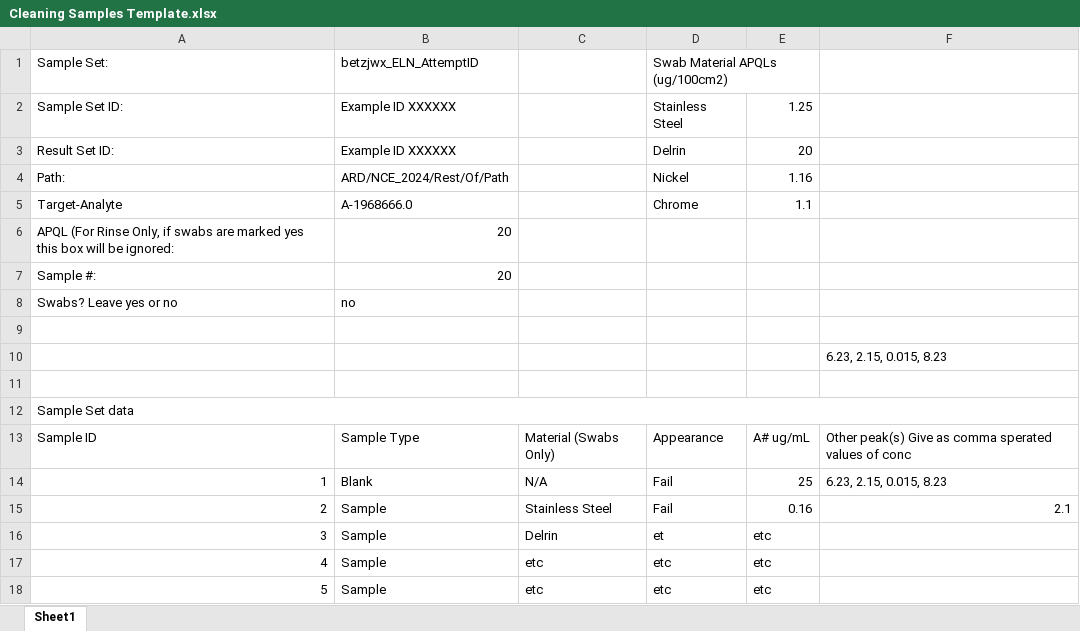
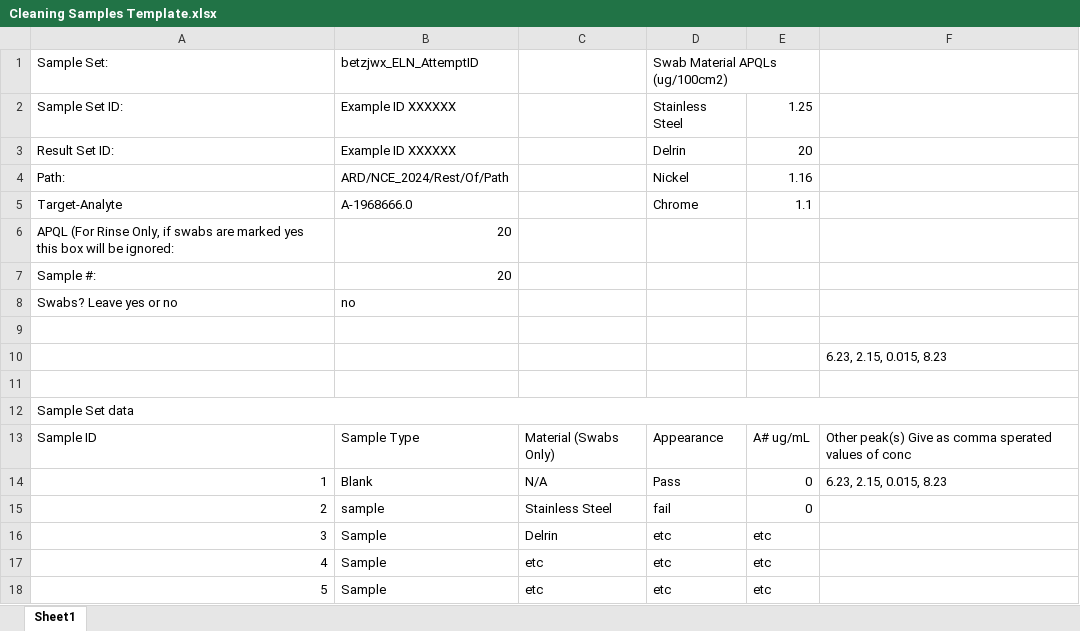
Before and after one commit to Warbo360/CS50P-Work-Folder-, an Excel workbook: Cleaning Samples Template.xlsx, sheet Sheet1, drawn as a sheet; values as stored, in another font and other column widths than the file's, no borders; the diff names each change by its address in the sheet, - before the commit and + after, or states it on an @@ line.

```diff
--- a/Cleaning Samples Template.xlsx (sheet Sheet1)
+++ b/Cleaning Samples Template.xlsx (sheet Sheet1)
-D14: Fail
+D14: Pass
-E14: 25
+E14: 0
-B15: Sample
+B15: sample
-D15: Fail
+D15: fail
-E15: 0.16
+E15: 0
-F15: 2.1
+F15: (empty)
-D16: et
+D16: etc
```
Also changed, not shown: 2 other files.
